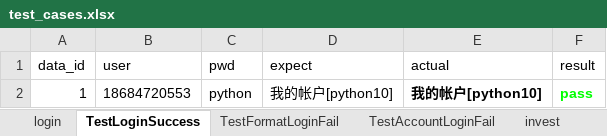
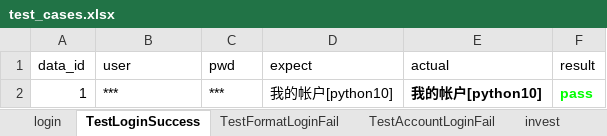
Before and after one commit to 13691579846/PythonUiAutoTest, an Excel workbook: datas/test_cases.xlsx, sheet TestLoginSuccess, drawn as a sheet; values as stored, in another font and other column widths than the file's, no borders; the diff names each change by its address in the sheet, - before the commit and + after, or states it on an @@ line.

```diff
--- a/datas/test_cases.xlsx (sheet TestLoginSuccess)
+++ b/datas/test_cases.xlsx (sheet TestLoginSuccess)
-B2 (user): 18684720553
+B2 (user): ***
-C2 (pwd): python
+C2 (pwd): ***
```
Also changed, not shown: sheet TestAccountLoginFail, sheet TestFormatLoginFail, 2 other files.
